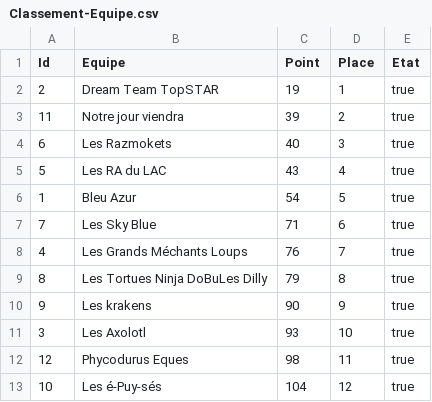
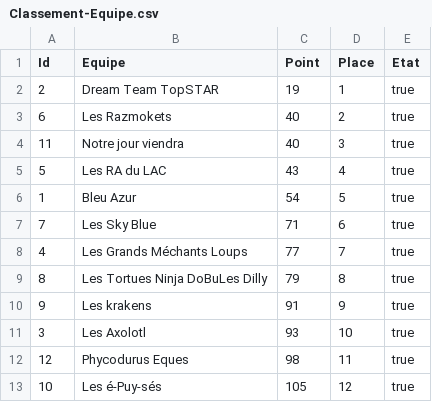
Before and after one commit to neokama/OpenApneeLyon, a CSV file: var/export/Classement-Equipe.csv, drawn as a sheet.

```diff
--- a/var/export/Classement-Equipe.csv
+++ b/var/export/Classement-Equipe.csv
@@ -2,4 +2,4 @@
 2;Dream Team TopSTAR;19;1;true
-11;Notre jour viendra;39;2;true
-6;Les Razmokets;40;3;true
+6;Les Razmokets;40;2;true
+11;Notre jour viendra;40;3;true
 5;Les RA du LAC;43;4;true
@@ -7,7 +7,7 @@
 7;Les Sky Blue;71;6;true
-4;Les Grands Méchants Loups;76;7;true
+4;Les Grands Méchants Loups;77;7;true
 8;Les Tortues Ninja DoBuLes Dilly;79;8;true
-9;Les krakens;90;9;true
+9;Les krakens;91;9;true
 3;Les Axolotl;93;10;true
 12;Phycodurus Eques;98;11;true
-10;Les é-Puy-sés;104;12;true
+10;Les é-Puy-sés;105;12;true
```
Also changed, not shown: var/export/Classement.csv, var/import/resultats.csv, 4 other files.
